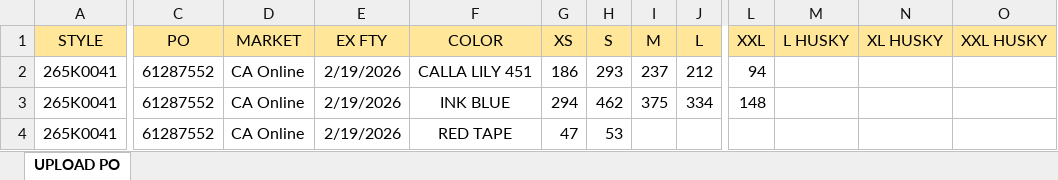
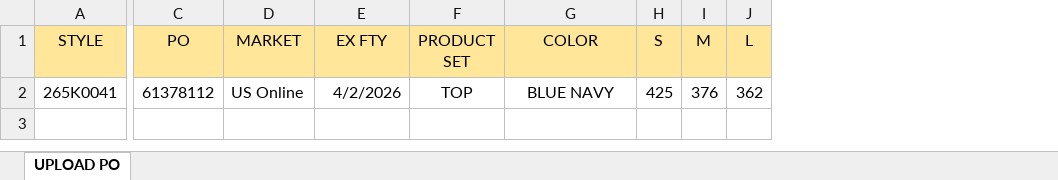
Before and after one commit to NirwanaAlabare/nds_wip, an Excel workbook: public/assets/template/template_upload_so.xlsx, sheet UPLOAD PO, drawn as a sheet; only a part is shown, gaps mark what is left out; values as stored, in another font and other column widths than the file's, no borders; removed rows and columns are numbered as before the commit, all else as after; rows hold the shown columns only; the diff covers the shown part only; the diff names each change by its address in the sheet, - before the commit and + after, or states it on an @@ line.

Commit message:
update marketing dan PO

```diff
--- a/public/assets/template/template_upload_so.xlsx (sheet UPLOAD PO)
+++ b/public/assets/template/template_upload_so.xlsx (sheet UPLOAD PO)
+column F (PRODUCT SET), row 2: TOP
-column G (XS), row 3: 294
-column L (XXL), row 3: 148
-column M (L HUSKY), empty
-column N (XL HUSKY), empty
-column O (XXL HUSKY), empty
-row 2: 265K0041 | 61287552 | CA Online | 2/19/2026 | CALLA LILY 451 | 186 | 293 | 237 | 212 | 94
-C2 (PO): 61287552
+C2 (PO): 61378112
-D2 (MARKET): CA Online
+D2 (MARKET): US Online
-E2 (EX FTY): 2/19/2026
+E2 (EX FTY): 4/2/2026
-G2 (COLOR): INK BLUE
+G2 (COLOR): BLUE NAVY
-H2 (S): 462
+H2 (S): 425
-I2 (M): 375
+I2 (M): 376
-J2 (L): 334
+J2 (L): 362
-row 4: 265K0041 | 61287552 | CA Online | 2/19/2026 | RED TAPE | 47 | 53
```
Also changed, not shown: 1 edited cell elsewhere in this sheet, hidden cells, 31 other files.
